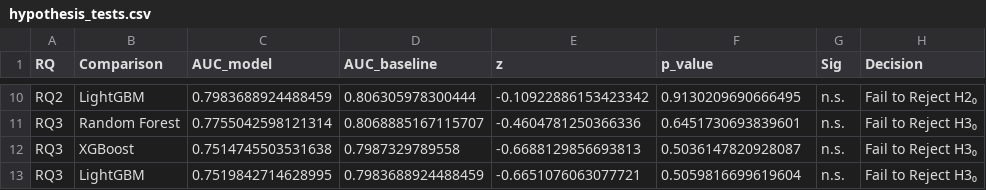
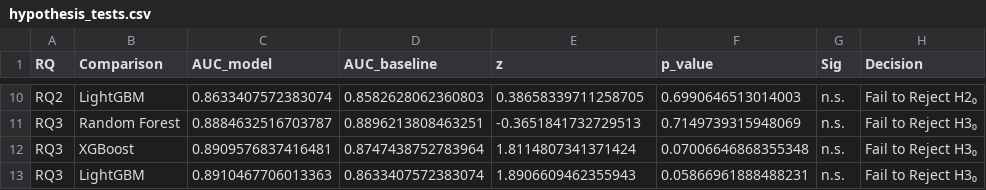
Before and after one commit to Msajeje/Walsh_MS_Saj, a CSV file: outputs/hypothesis_tests.csv, drawn as a sheet; only a part is shown, gaps mark what is left out; the diff covers the shown part only; the diff names each change by its address in the sheet, - before the commit and + after, or states it on an @@ line.

```diff
--- a/outputs/hypothesis_tests.csv
+++ b/outputs/hypothesis_tests.csv
-C10 (AUC_model): 0.7983688924488459
+C10 (AUC_model): 0.8633407572383074
-D10 (AUC_baseline): 0.806305978300444
+D10 (AUC_baseline): 0.8582628062360803
-E10 (z): -0.10922886153423342
+E10 (z): 0.38658339711258705
-F10 (p_value): 0.9130209690666495
+F10 (p_value): 0.6990646513014003
-C11 (AUC_model): 0.7755042598121314
+C11 (AUC_model): 0.8884632516703787
-D11 (AUC_baseline): 0.8068885167115707
+D11 (AUC_baseline): 0.8896213808463251
-E11 (z): -0.4604781250366336
+E11 (z): -0.3651841732729513
-F11 (p_value): 0.6451730693839601
+F11 (p_value): 0.7149739315948069
-C12 (AUC_model): 0.7514745503531638
+C12 (AUC_model): 0.8909576837416481
-D12 (AUC_baseline): 0.7987329789558
+D12 (AUC_baseline): 0.8747438752783964
-E12 (z): -0.6688129856693813
+E12 (z): 1.8114807341371424
-F12 (p_value): 0.5036147820928087
+F12 (p_value): 0.07006646868355348
-C13 (AUC_model): 0.7519842714628995
+C13 (AUC_model): 0.8910467706013363
-D13 (AUC_baseline): 0.7983688924488459
+D13 (AUC_baseline): 0.8633407572383074
-E13 (z): -0.6651076063077721
+E13 (z): 1.8906609462355943
-F13 (p_value): 0.5059816699619604
+F13 (p_value): 0.05866961888488231
```
Also changed, not shown: 32 edited cells elsewhere in this file, outputs/eda_descriptive_stats_all.csv, outputs/eda_high_correlation_pairs.csv, 24 other files.
